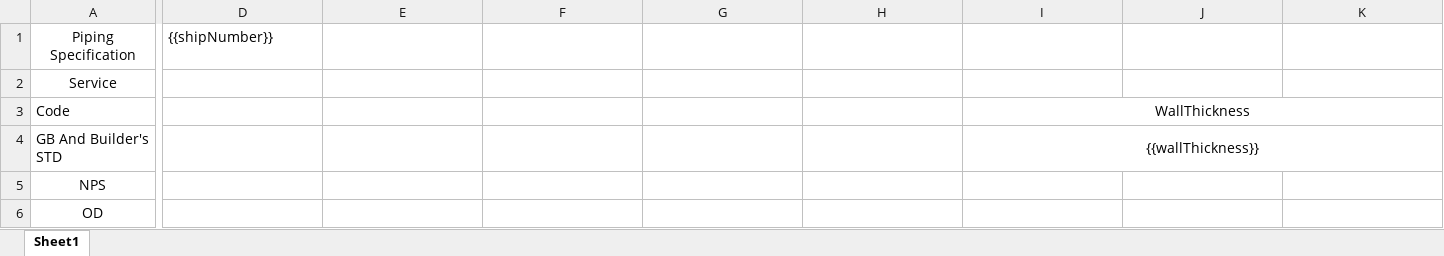
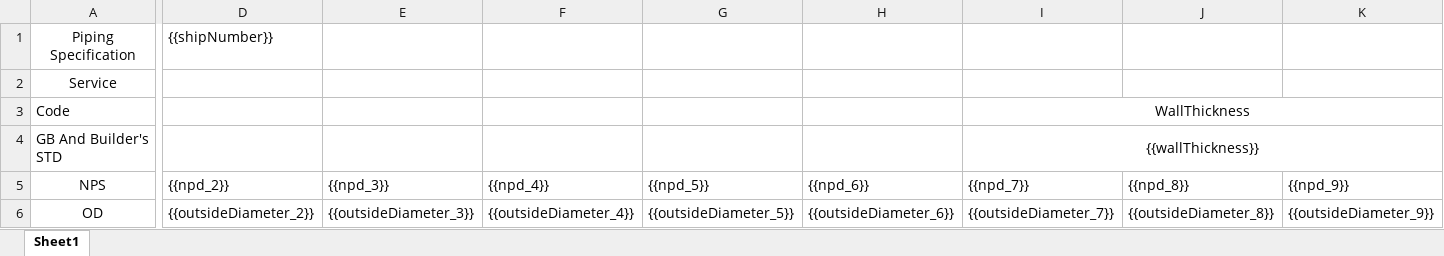
Before and after one commit to ddddd727/-SWS-PMC-System-Backend, an Excel workbook: Docs/TemplateFile/Pipe-Spec.xlsx, sheet Sheet1, drawn as a sheet; only a part is shown, gaps mark what is left out; values as stored, in another font and other column widths than the file's, no borders; the diff covers the shown part only; the diff names each change by its address in the sheet, - before the commit and + after, or states it on an @@ line.

```diff
--- a/Docs/TemplateFile/Pipe-Spec.xlsx (sheet Sheet1)
+++ b/Docs/TemplateFile/Pipe-Spec.xlsx (sheet Sheet1)
-D5: (empty)
+D5: {{npd_2}}
-E5: (empty)
+E5: {{npd_3}}
-F5: (empty)
+F5: {{npd_4}}
-G5: (empty)
+G5: {{npd_5}}
-H5: (empty)
+H5: {{npd_6}}
-I5: (empty)
+I5: {{npd_7}}
-J5: (empty)
+J5: {{npd_8}}
-K5: (empty)
+K5: {{npd_9}}
-D6: (empty)
+D6: {{outsideDiameter_2}}
-E6: (empty)
+E6: {{outsideDiameter_3}}
-F6: (empty)
+F6: {{outsideDiameter_4}}
-G6: (empty)
+G6: {{outsideDiameter_5}}
-H6: (empty)
+H6: {{outsideDiameter_6}}
-I6: (empty)
+I6: {{outsideDiameter_7}}
-J6: (empty)
+J6: {{outsideDiameter_8}}
-K6: (empty)
+K6: {{outsideDiameter_9}}
```
Also changed, not shown: 52 edited cells elsewhere in this sheet, 4 other files.
